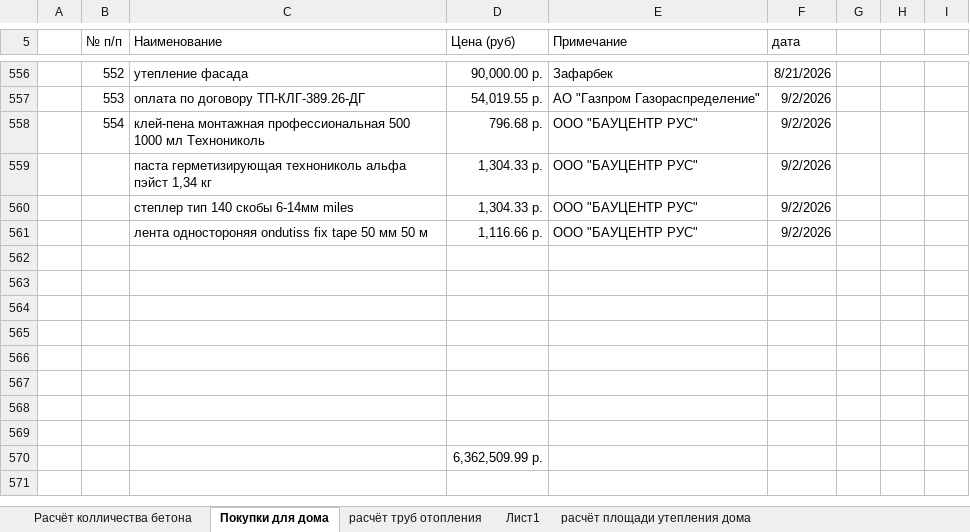
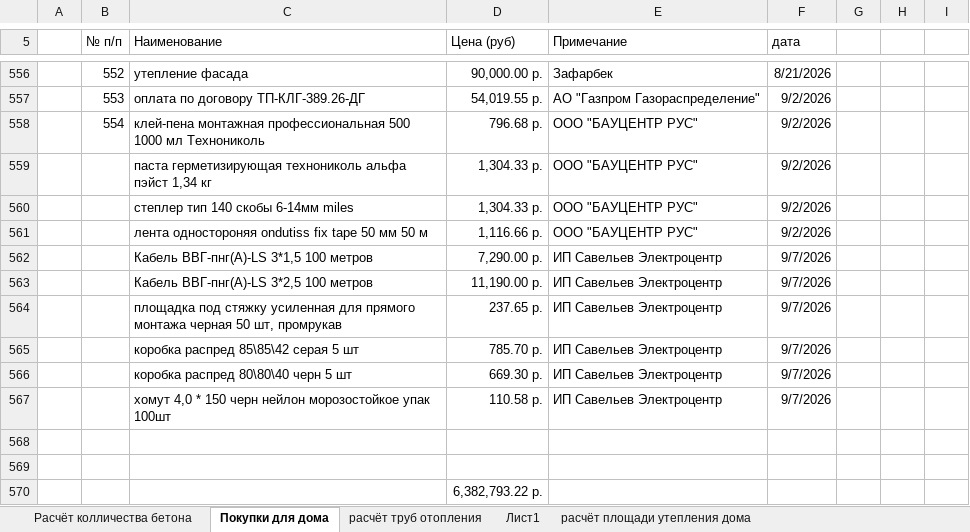
Before and after one commit to zip1982b/my_home, an Excel workbook: 6-131.xlsx, sheet Покупки для дома, drawn as a sheet; only a part is shown, gaps mark what is left out; values as stored, in another font and other column widths than the file's, no borders; table styles not drawn; removed rows and columns are numbered as before the commit, all else as after; the diff names each change by its address in the sheet, - before the commit and + after, or states it on an @@ line.

```diff
--- a/6-131.xlsx (sheet Покупки для дома)
+++ b/6-131.xlsx (sheet Покупки для дома)
+row 562:  |  | Кабель ВВГ-пнг(А)-LS 3*1,5 100 метров | 7,290.00 р. | ИП Савельев Электроцентр | 9/7/2026
+row 563:  |  | Кабель ВВГ-пнг(А)-LS 3*2,5 100 метров | 11,190.00 р. | ИП Савельев Электроцентр | 9/7/2026
+row 564:  |  | площадка под стяжку усиленная для прямого монтажа черная 50 шт, промрукав | 237.65 р. | ИП Савельев Электроцентр | 9/7/2026
+row 565:  |  | коробка распред 85\85\42 серая 5 шт | 785.70 р. | ИП Савельев Электроцентр | 9/7/2026
+row 566:  |  | коробка распред 80\80\40 черн 5 шт | 669.30 р. | ИП Савельев Электроцентр | 9/7/2026
+row 567:  |  | хомут 4,0 * 150 черн нейлон морозостойкое упак 100шт | 110.58 р. | ИП Савельев Электроцентр | 9/7/2026
-row 564: (empty)
-row 565: (empty)
-row 566: (empty)
-row 567: (empty)
-row 568: (empty)
-row 569: (empty)
-D570 (Цена (руб)): 6,362,509.99 р.
+D570 (Цена (руб)): 6,382,793.22 р.
```
Also changed, not shown: 5 other files.
